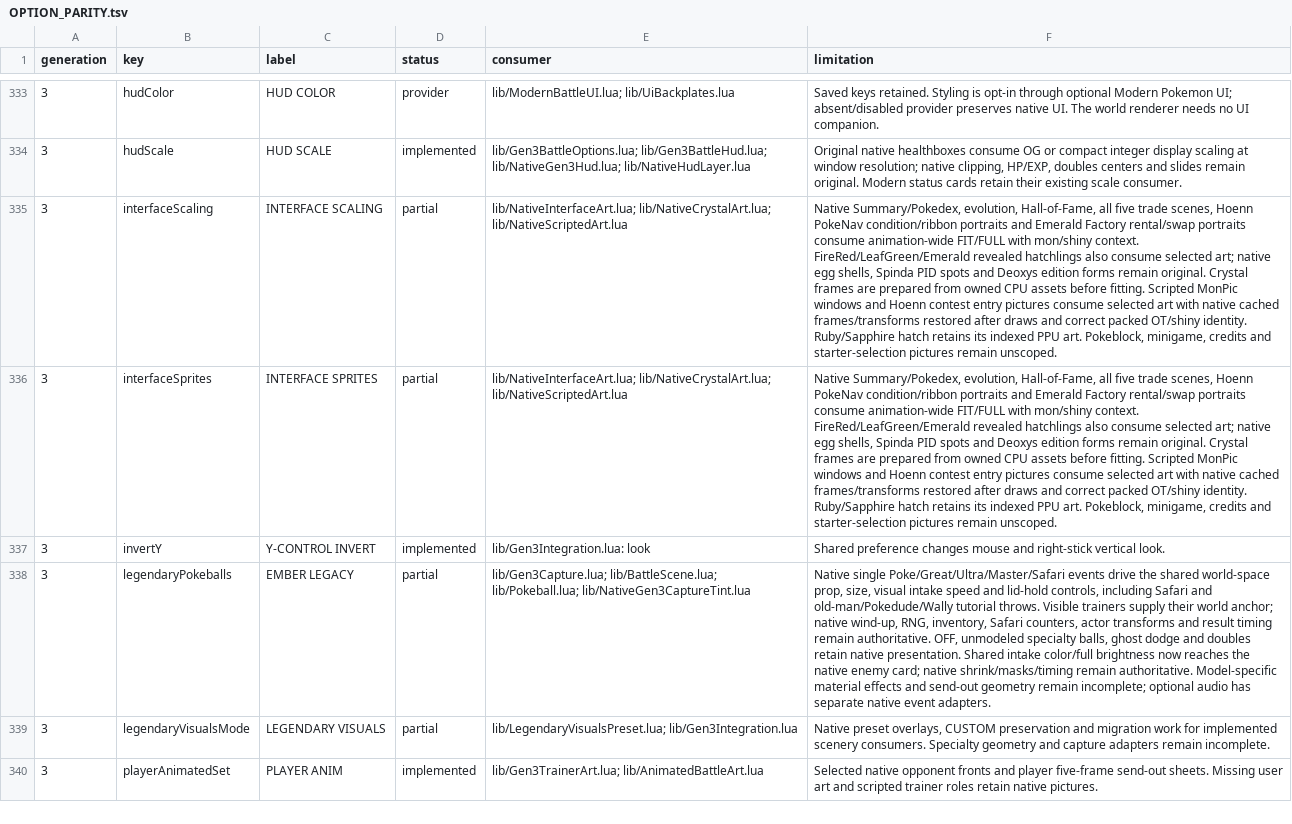
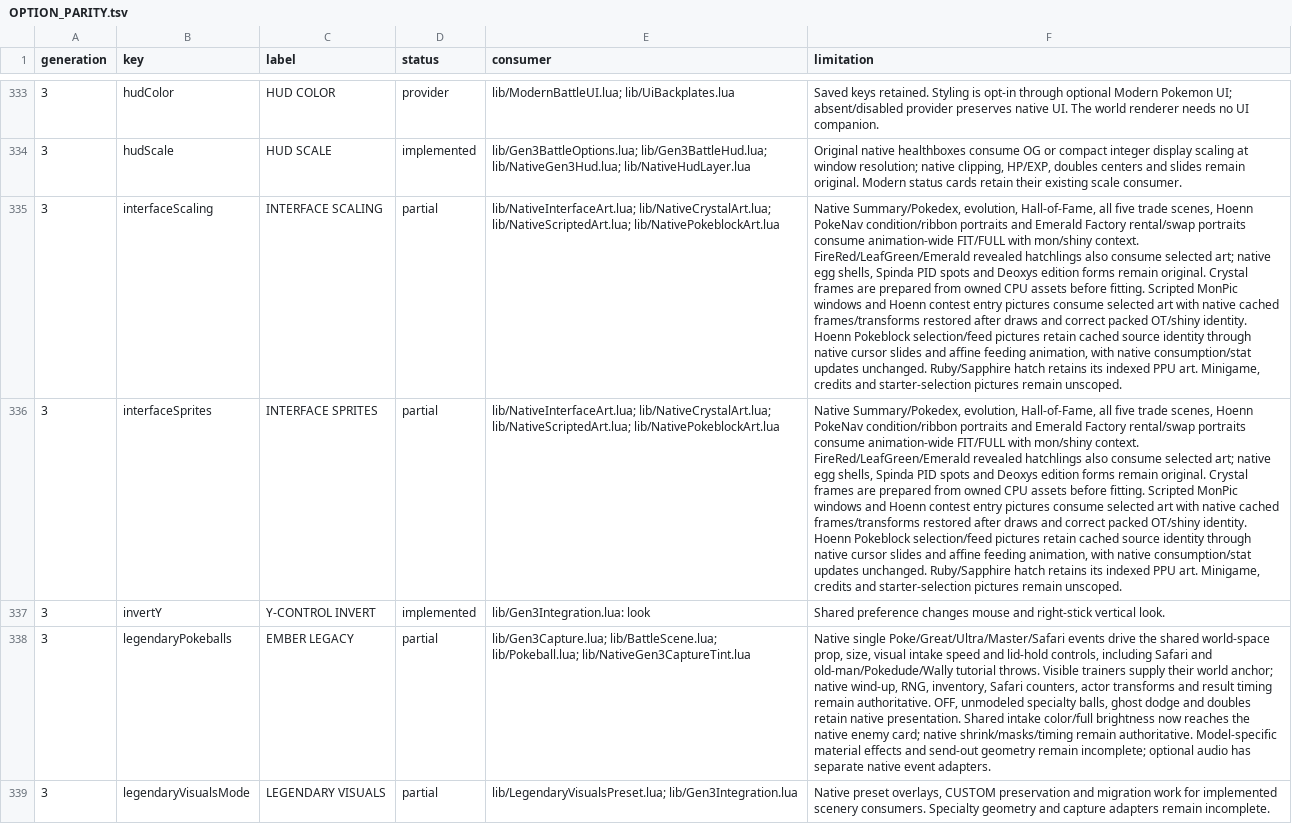
Before and after one commit to notquiteog/DramaticShapeVoxelMod, a TSV file: docs/OPTION_PARITY.tsv, drawn as a sheet; only a part is shown, gaps mark what is left out; the shorter side is filled out with more unchanged rows; the diff names each change by its address in the sheet, - before the commit and + after, or states it on an @@ line.

Commit message:
Use selected portraits in native Hoenn Pokeblock screens

```diff
--- a/docs/OPTION_PARITY.tsv
+++ b/docs/OPTION_PARITY.tsv
-E335:E336 (consumer): lib/NativeInterfaceArt.lua; lib/NativeCrystalArt.lua; lib/NativeScriptedArt.lua
+E335:E336 (consumer): lib/NativeInterfaceArt.lua; lib/NativeCrystalArt.lua; lib/NativeScriptedArt.lua; lib/NativePokeblockArt.lua
-F335:F336 (limitation): …OT/shiny identity. Ruby/Sapphire hatch retains its indexed PPU art. Pokeblock, minigame, credits and…
+F335:F336 (limitation): …OT/shiny identity. Hoenn Pokeblock selection/feed pictures retain cached source identity through native cursor slides and affine feeding animation, with native consumption/stat updates unchanged. Ruby/Sapphire hatch retains its indexed PPU art. Minigame, credits and…
```
Also changed, not shown: 9 other files.
